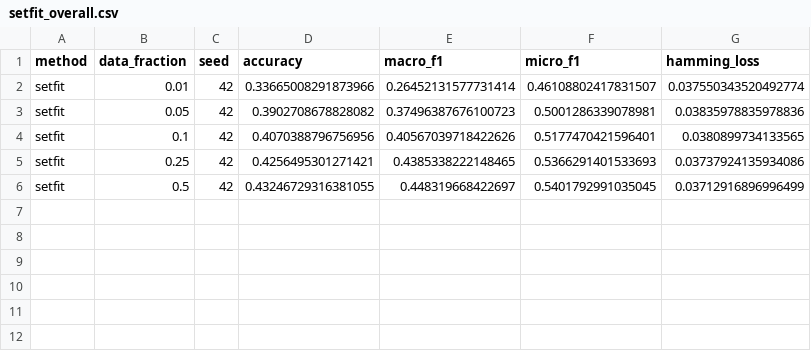
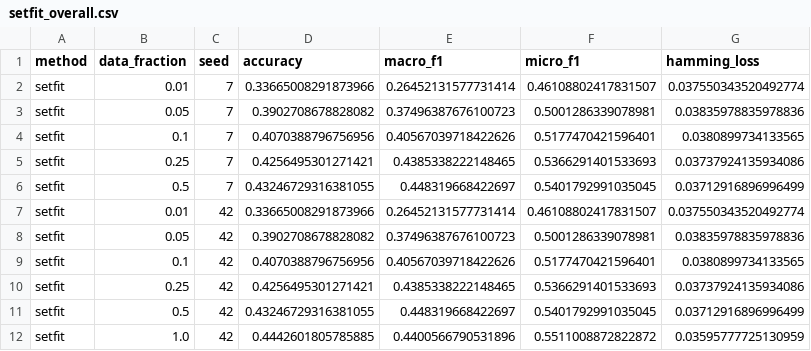
Before and after one commit to phisomni-edu/cs4120-project, a CSV file: results/setfit_overall.csv, drawn as a sheet.

Commit message:
setfit data and notebook improvements

```diff
--- a/results/setfit_overall.csv
+++ b/results/setfit_overall.csv
@@ -1,2 +1,7 @@
 method,data_fraction,seed,accuracy,macro_f1,micro_f1,hamming_loss
+setfit,0.01,7,0.33665008291873966,0.26452131577731414,0.46108802417831507,0.037550343520492774
+setfit,0.05,7,0.3902708678828082,0.37496387676100723,0.5001286339078981,0.03835978835978836
+setfit,0.1,7,0.4070388796756956,0.40567039718422626,0.5177470421596401,0.0380899734133565
+setfit,0.25,7,0.4256495301271421,0.4385338222148465,0.5366291401533693,0.03737924135934086
+setfit,0.5,7,0.43246729316381055,0.448319668422697,0.5401792991035045,0.03712916896996499
 setfit,0.01,42,0.33665008291873966,0.26452131577731414,0.46108802417831507,0.037550343520492774
@@ -6 +11,2 @@ setfit,0.25,42,0.4256495301271421,0.4385338222148465,0.5366291401533693,0.037379
 setfit,0.5,42,0.43246729316381055,0.448319668422697,0.5401792991035045,0.03712916896996499
+setfit,1.0,42,0.4442601805785885,0.4400566790531896,0.5511008872822872,0.03595777725130959
```
Also changed, not shown: 4 other files.
